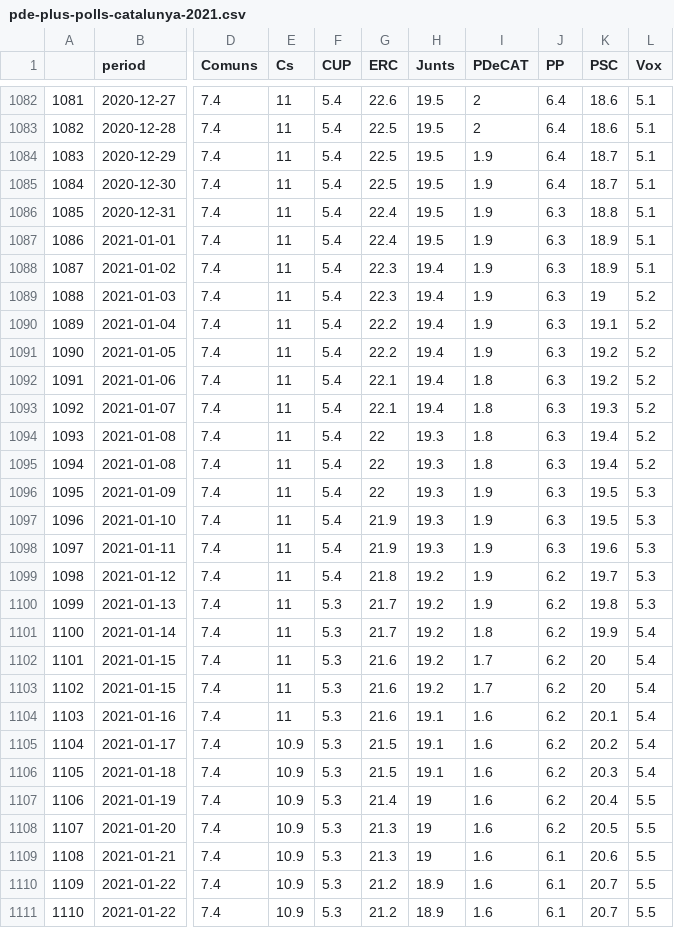
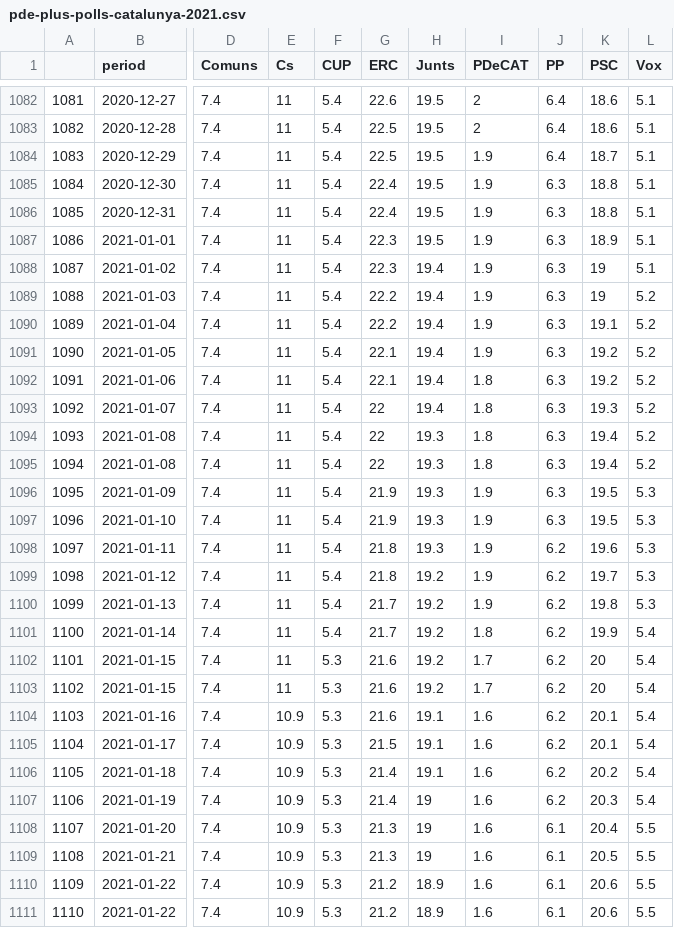
Before and after one commit to endikasatu/catalunya-2021-model, a CSV file: data/pde-plus-polls-catalunya-2021.csv, drawn as a sheet; only a part is shown, gaps mark what is left out; the diff covers the shown part only; the diff names each change by its address in the sheet, - before the commit and + after, or states it on an @@ line.

```diff
--- a/data/pde-plus-polls-catalunya-2021.csv
+++ b/data/pde-plus-polls-catalunya-2021.csv
-G1085 (ERC): 22.5
+G1085 (ERC): 22.4
-J1085 (PP): 6.4
+J1085 (PP): 6.3
-K1085 (PSC): 18.7
+K1085 (PSC): 18.8
-G1087 (ERC): 22.4
+G1087 (ERC): 22.3
-K1088 (PSC): 18.9
+K1088 (PSC): 19
-G1089 (ERC): 22.3
+G1089 (ERC): 22.2
-G1091 (ERC): 22.2
+G1091 (ERC): 22.1
-G1093 (ERC): 22.1
+G1093 (ERC): 22
-G1096 (ERC): 22
+G1096 (ERC): 21.9
-G1098 (ERC): 21.9
+G1098 (ERC): 21.8
-J1098 (PP): 6.3
+J1098 (PP): 6.2
-F1100:F1101 (CUP): 5.3
+F1100:F1101 (CUP): 5.4
-E1104 (Cs): 11
+E1104 (Cs): 10.9
-K1105 (PSC): 20.2
+K1105 (PSC): 20.1
-G1106 (ERC): 21.5
+G1106 (ERC): 21.4
-K1106 (PSC): 20.3
+K1106 (PSC): 20.2
-K1107 (PSC): 20.4
+K1107 (PSC): 20.3
-L1107 (Vox): 5.5
+L1107 (Vox): 5.4
-J1108 (PP): 6.2
+J1108 (PP): 6.1
-K1108 (PSC): 20.5
+K1108 (PSC): 20.4
-K1109 (PSC): 20.6
+K1109 (PSC): 20.5
-K1110:K1111 (PSC): 20.7
+K1110:K1111 (PSC): 20.6
```
Also changed, not shown: 1 added row and 137 edited cells elsewhere in this file, data/estvotoescanos-provincias.csv, data/polls-catalunya-2021.csv, 5 other files.
